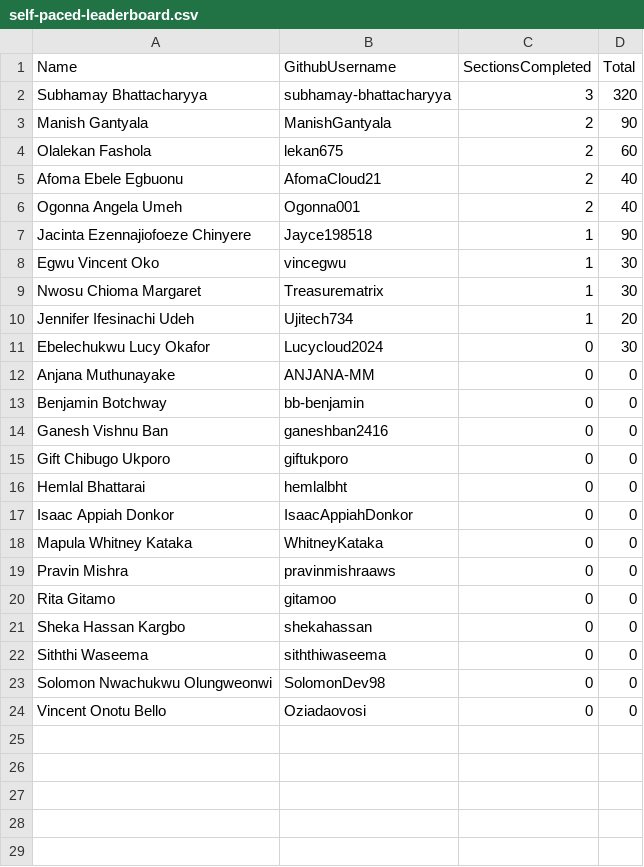
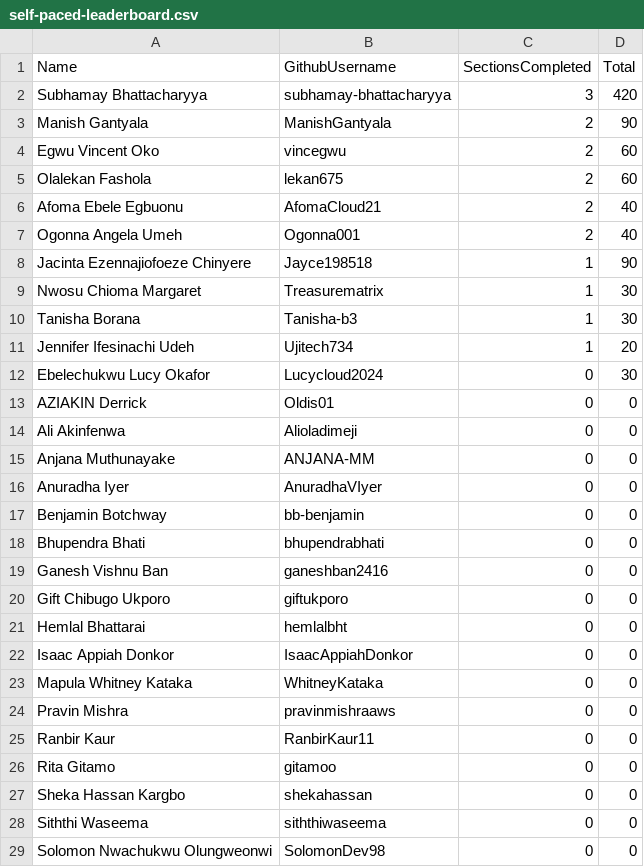
Before and after one commit to pravinmishraaws/dmi.pravinmishra.com, a CSV file: data/self-paced-leaderboard.csv, drawn as a sheet; only a part is shown; the shorter side is filled out with more unchanged rows.

Commit message:
Update leaderboard + badge pages — automated review run 2026-08-14T17:18:52+00:00

```diff
--- a/data/self-paced-leaderboard.csv
+++ b/data/self-paced-leaderboard.csv
@@ -1,4 +1,5 @@
 Name,GithubUsername,SectionsCompleted,Total
-Subhamay Bhattacharyya,subhamay-bhattacharyya,3,320
+Subhamay Bhattacharyya,subhamay-bhattacharyya,3,420
 Manish Gantyala,ManishGantyala,2,90
+Egwu Vincent Oko,vincegwu,2,60
 Olalekan Fashola,lekan675,2,60
@@ -7,8 +8,12 @@ Ogonna Angela Umeh,Ogonna001,2,40
 Jacinta Ezennajiofoeze Chinyere,Jayce198518,1,90
-Egwu Vincent Oko,vincegwu,1,30
 Nwosu Chioma Margaret,Treasurematrix,1,30
+Tanisha Borana,Tanisha-b3,1,30
 Jennifer Ifesinachi Udeh,Ujitech734,1,20
 Ebelechukwu Lucy Okafor,Lucycloud2024,0,30
+AZIAKIN Derrick,Oldis01,0,0
+Ali Akinfenwa,Alioladimeji,0,0
 Anjana Muthunayake,ANJANA-MM,0,0
+Anuradha Iyer,AnuradhaVIyer,0,0
 Benjamin Botchway,bb-benjamin,0,0
+Bhupendra Bhati,bhupendrabhati,0,0
 Ganesh Vishnu Ban,ganeshban2416,0,0
@@ -19,2 +24,3 @@ Mapula Whitney Kataka,WhitneyKataka,0,0
 Pravin Mishra,pravinmishraaws,0,0
+Ranbir Kaur,RanbirKaur11,0,0
 Rita Gitamo,gitamoo,0,0
```
Also changed, not shown: 28 other files.
